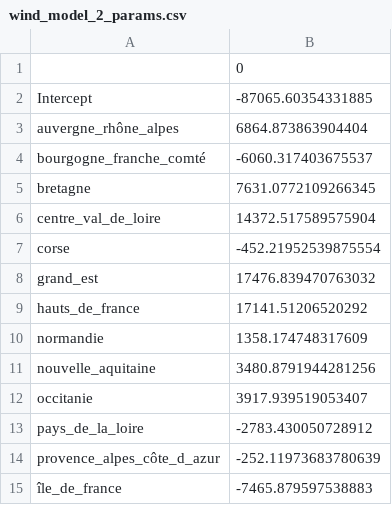
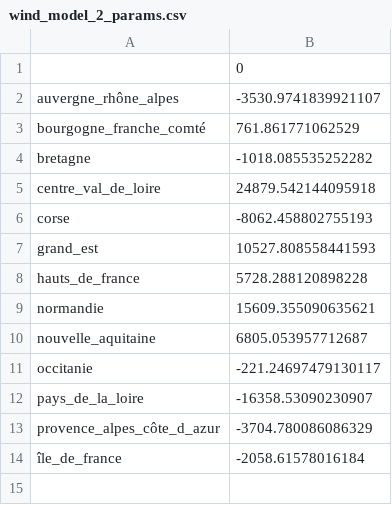
Before and after one commit to GreenForecast-Squad/energetic-stress-production, a CSV file: notebooks/datascience/wind_model_2_params.csv, drawn as a sheet.

Commit message:
update prediction models

```diff
--- a/notebooks/datascience/wind_model_2_params.csv
+++ b/notebooks/datascience/wind_model_2_params.csv
@@ -1,15 +1,14 @@
 ,0
-Intercept,-87065.60354331885
-auvergne_rhône_alpes,6864.873863904404
-bourgogne_franche_comté,-6060.317403675537
-bretagne,7631.0772109266345
-centre_val_de_loire,14372.517589575904
-corse,-452.21952539875554
-grand_est,17476.839470763032
-hauts_de_france,17141.51206520292
-normandie,1358.174748317609
-nouvelle_aquitaine,3480.8791944281256
-occitanie,3917.939519053407
-pays_de_la_loire,-2783.430050728912
-provence_alpes_côte_d_azur,-252.11973683780639
-île_de_france,-7465.879597538883
+auvergne_rhône_alpes,-3530.9741839921107
+bourgogne_franche_comté,761.861771062529
+bretagne,-1018.085535252282
+centre_val_de_loire,24879.542144095918
+corse,-8062.458802755193
+grand_est,10527.808558441593
+hauts_de_france,5728.288120898228
+normandie,15609.355090635621
+nouvelle_aquitaine,6805.053957712687
+occitanie,-221.24697479130117
+pays_de_la_loire,-16358.53090230907
+provence_alpes_côte_d_azur,-3704.780086086329
+île_de_france,-2058.61578016184
```
Also changed, not shown: notebooks/datascience/sun_model_2_params.csv, 7 other files.
